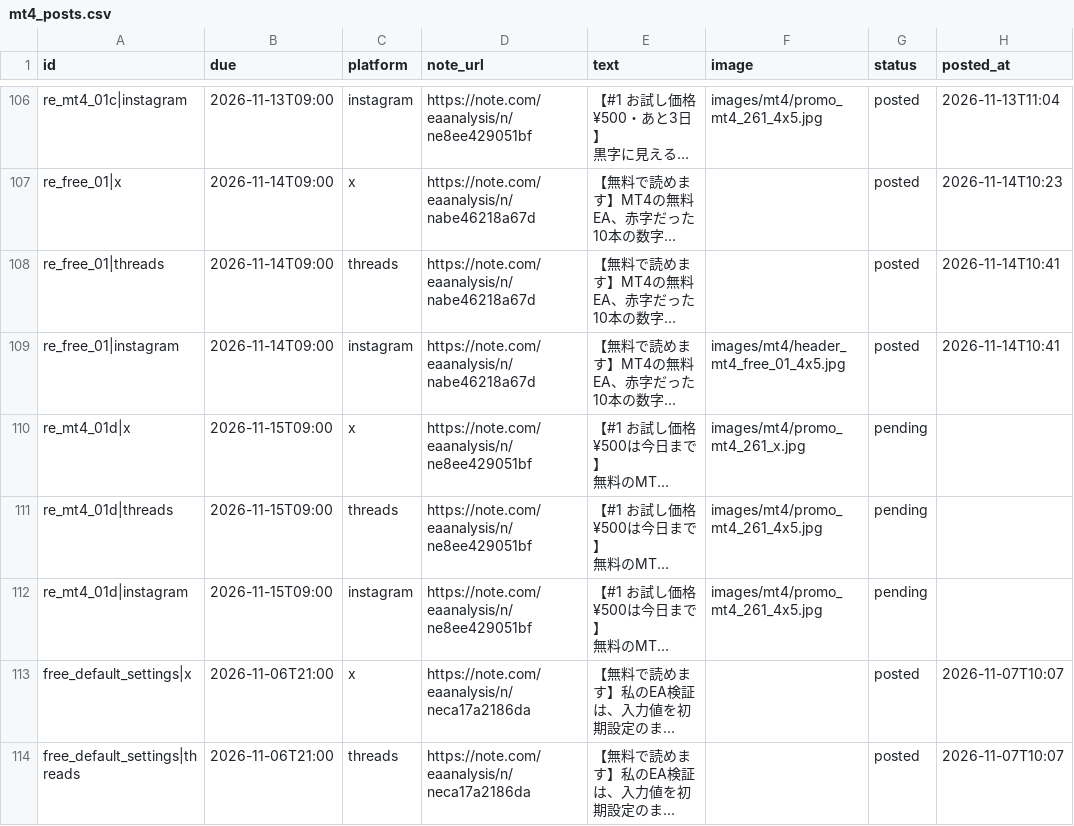
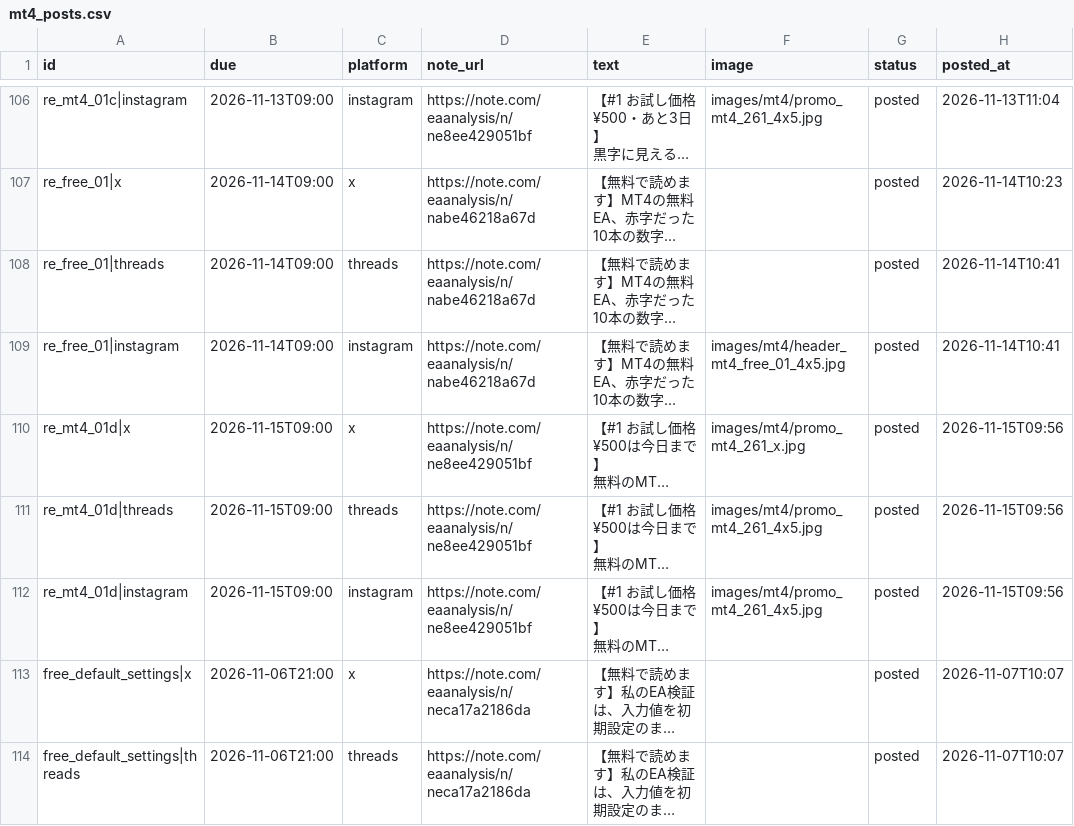
Before and after one commit to mi59jis/ea-verification-sns, a CSV file: sns-automation/config/mt4_posts.csv, drawn as a sheet; only a part is shown, gaps mark what is left out; long unchanged cells end in …; the diff names each change by its address in the sheet, - before the commit and + after, or states it on an @@ line.

```diff
--- a/sns-automation/config/mt4_posts.csv
+++ b/sns-automation/config/mt4_posts.csv
-G110:G112 (status): pending
+G110:G112 (status): posted
-H110:H112 (posted_at): (empty)
+H110:H112 (posted_at): 2026-11-15T09:56
```
Also changed, not shown: 1 other file.
